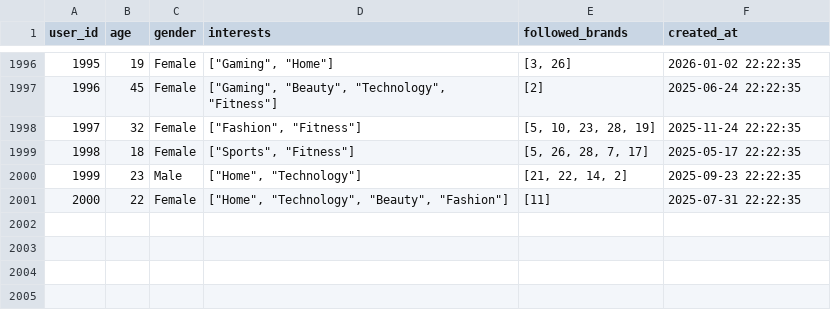
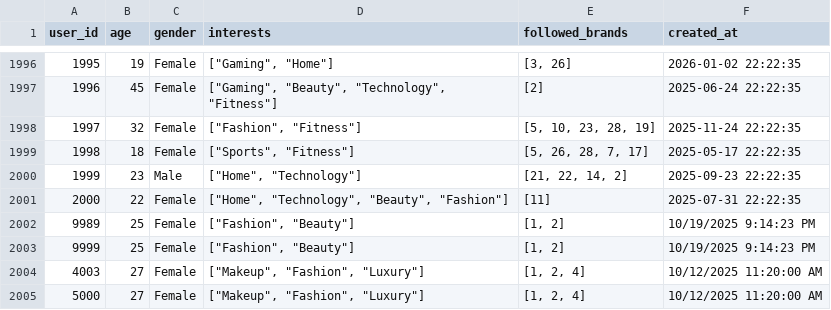
Before and after one commit to Suzan8/ALLUVO-RecommendationSystem, a CSV file: data/raw/users.csv, drawn as a sheet; only a part is shown, gaps mark what is left out.

```diff
--- a/data/raw/users.csv
+++ b/data/raw/users.csv
@@ -2001 +2001,5 @@ user_id,age,gender,interests,followed_brands,created_at
 2000,22,Female,"[""Home"", ""Technology"", ""Beauty"", ""Fashion""]",[11],2025-07-31 22:22:35
+9989,25,Female,"[""Fashion"", ""Beauty""]","[1, 2]",10/19/2025  9:14:23 PM
+9999,25,Female,"[""Fashion"", ""Beauty""]","[1, 2]",10/19/2025  9:14:23 PM
+4003,27,Female,"[""Makeup"", ""Fashion"", ""Luxury""]","[1, 2, 4]",10/12/2025  11:20:00 AM
+5000,27,Female,"[""Makeup"", ""Fashion"", ""Luxury""]","[1, 2, 4]",10/12/2025  11:20:00 AM
```
Also changed, not shown: data/raw/brands.csv, data/raw/reels.csv, 13 other files.
